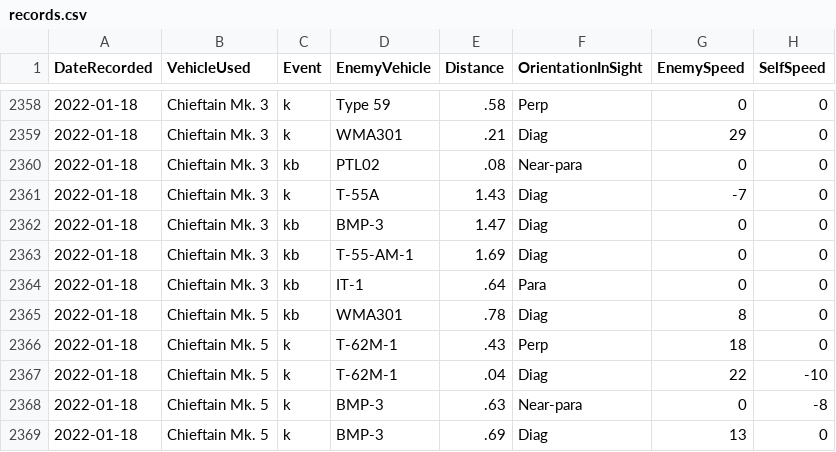
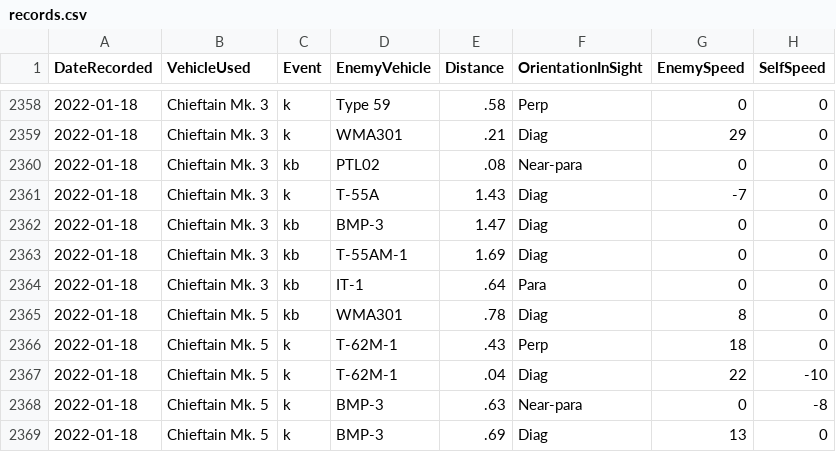
Before and after one commit to SS-Runen/Python-Micro-projects, a CSV file: WarThunderPerfmon/OutputFiles/records.csv, drawn as a sheet; only a part is shown, gaps mark what is left out; the diff names each change by its address in the sheet, - before the commit and + after, or states it on an @@ line.

Commit message:
Spelling correction
1 record for Chief Mk. 3 of T-55-AM-1.

```diff
--- a/WarThunderPerfmon/OutputFiles/records.csv
+++ b/WarThunderPerfmon/OutputFiles/records.csv
-D2363 (EnemyVehicle): T-55-AM-1
+D2363 (EnemyVehicle): T-55AM-1
```
Also changed, not shown: 1 other file.
